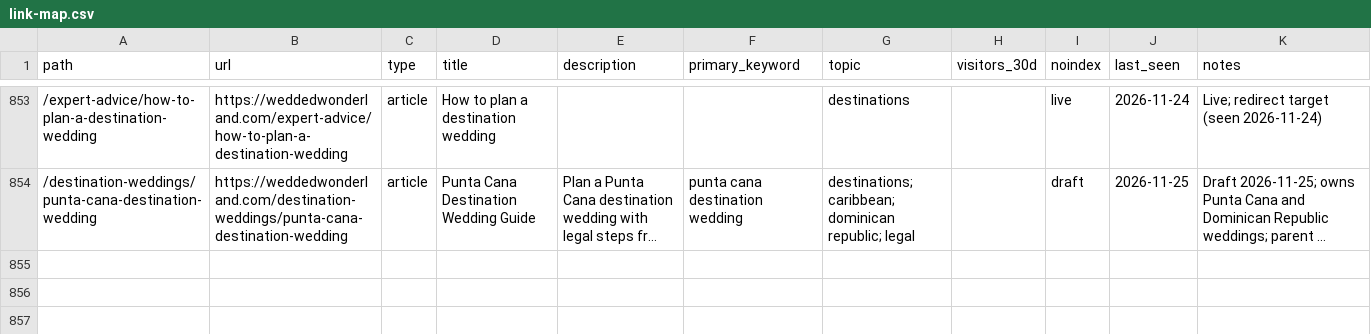
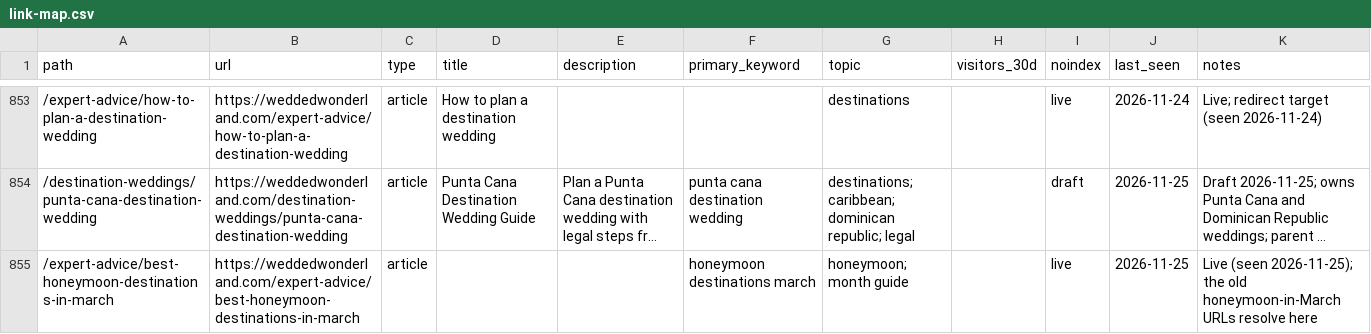
Before and after one commit to christianbraga-cpu/ForWork, a CSV file: content-system/seo/link-map.csv, drawn as a sheet; only a part is shown, gaps mark what is left out; long unchanged cells end in …; the diff names each change by its address in the sheet, - before the commit and + after, or states it on an @@ line.

```diff
--- a/content-system/seo/link-map.csv
+++ b/content-system/seo/link-map.csv
+row 855: /expert-advice/best-honeymoon-destinations-in-march | https://weddedwonderland.com/expert-advice/best-honeymoon-destinations-in-march | article |  |  | honeymoon destinations march | honeymoon; month guide |  | live | 2026-11-25 | Live (seen 2026-11-25); the old honeymoon-in-March URLs resolve here
```
Also changed, not shown: 3 other files.
